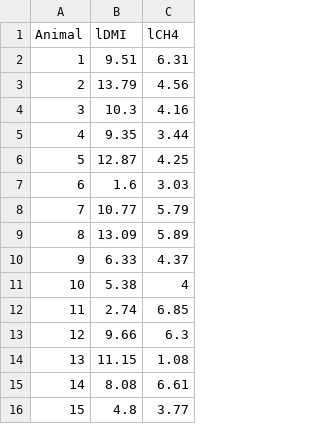
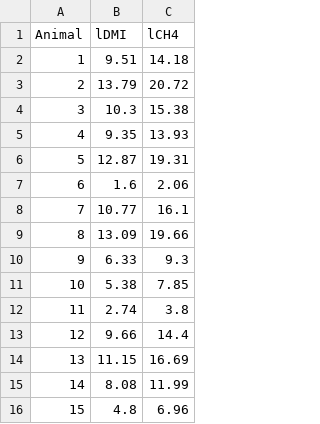
Before and after one commit to charlotte-ngs/asmss2022, a CSV file: docs/data/asm_exam_p02.csv, drawn as a sheet.

Commit message:
Updated data with connection between lCH4 and lDMI

```diff
--- a/docs/data/asm_exam_p02.csv
+++ b/docs/data/asm_exam_p02.csv
@@ -1,16 +1,16 @@
 Animal,lDMI,lCH4
-1,9.51,6.31
-2,13.79,4.56
-3,10.3,4.16
-4,9.35,3.44
-5,12.87,4.25
-6,1.6,3.03
-7,10.77,5.79
-8,13.09,5.89
-9,6.33,4.37
-10,5.38,4
-11,2.74,6.85
-12,9.66,6.3
-13,11.15,1.08
-14,8.08,6.61
-15,4.8,3.77
+1,9.51,14.18
+2,13.79,20.72
+3,10.3,15.38
+4,9.35,13.93
+5,12.87,19.31
+6,1.6,2.06
+7,10.77,16.1
+8,13.09,19.66
+9,6.33,9.3
+10,5.38,7.85
+11,2.74,3.8
+12,9.66,14.4
+13,11.15,16.69
+14,8.08,11.99
+15,4.8,6.96
```
